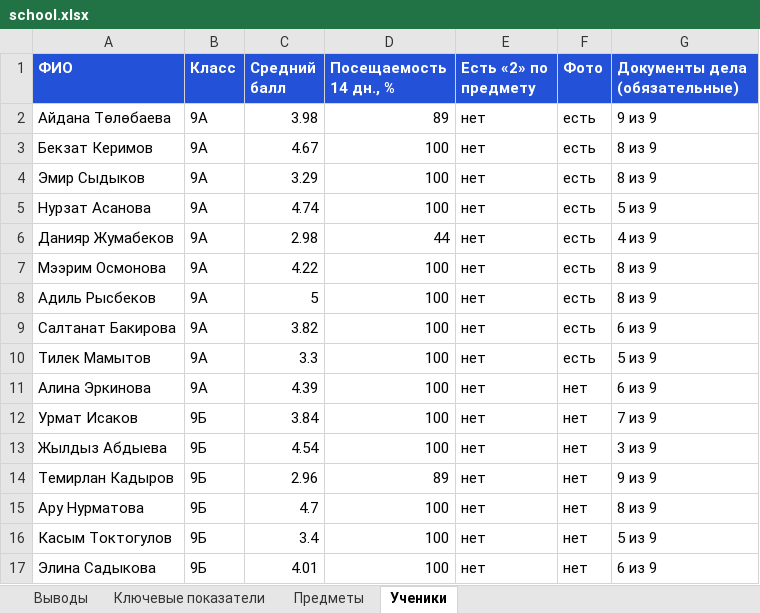
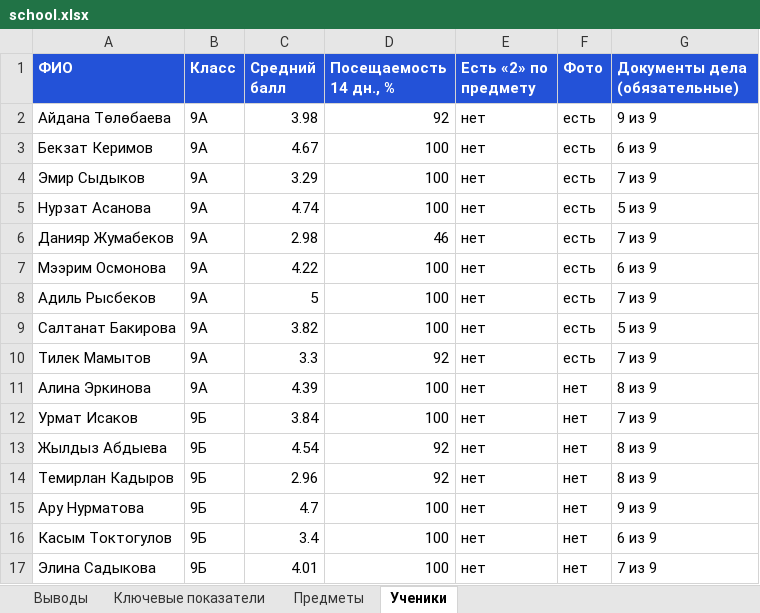
Before and after one commit to Abdusamat2008/-sabak-plus, an Excel workbook: dl/school.xlsx, sheet Ученики, drawn as a sheet; values as stored, in another font and other column widths than the file's, no borders; the diff names each change by its address in the sheet, - before the commit and + after, or states it on an @@ line.

```diff
--- a/dl/school.xlsx (sheet Ученики)
+++ b/dl/school.xlsx (sheet Ученики)
-D2 (Посещаемость 14 дн., %): 89
+D2 (Посещаемость 14 дн., %): 92
-G3 (Документы дела (обязательные)): 8 из 9
+G3 (Документы дела (обязательные)): 6 из 9
-G4 (Документы дела (обязательные)): 8 из 9
+G4 (Документы дела (обязательные)): 7 из 9
-D6 (Посещаемость 14 дн., %): 44
+D6 (Посещаемость 14 дн., %): 46
-G6 (Документы дела (обязательные)): 4 из 9
+G6 (Документы дела (обязательные)): 7 из 9
-G7 (Документы дела (обязательные)): 8 из 9
+G7 (Документы дела (обязательные)): 6 из 9
-G8 (Документы дела (обязательные)): 8 из 9
+G8 (Документы дела (обязательные)): 7 из 9
-G9 (Документы дела (обязательные)): 6 из 9
+G9 (Документы дела (обязательные)): 5 из 9
-D10 (Посещаемость 14 дн., %): 100
+D10 (Посещаемость 14 дн., %): 92
-G10 (Документы дела (обязательные)): 5 из 9
+G10 (Документы дела (обязательные)): 7 из 9
-G11 (Документы дела (обязательные)): 6 из 9
+G11 (Документы дела (обязательные)): 8 из 9
-D13 (Посещаемость 14 дн., %): 100
+D13 (Посещаемость 14 дн., %): 92
-G13 (Документы дела (обязательные)): 3 из 9
+G13 (Документы дела (обязательные)): 8 из 9
-D14 (Посещаемость 14 дн., %): 89
+D14 (Посещаемость 14 дн., %): 92
-G14 (Документы дела (обязательные)): 9 из 9
+G14 (Документы дела (обязательные)): 8 из 9
-G15 (Документы дела (обязательные)): 8 из 9
+G15 (Документы дела (обязательные)): 9 из 9
-G16 (Документы дела (обязательные)): 5 из 9
+G16 (Документы дела (обязательные)): 6 из 9
-G17 (Документы дела (обязательные)): 6 из 9
+G17 (Документы дела (обязательные)): 7 из 9
```
Also changed, not shown: sheet Выводы, sheet Ключевые показатели, dl/teachers.xlsx, 6 other files.
